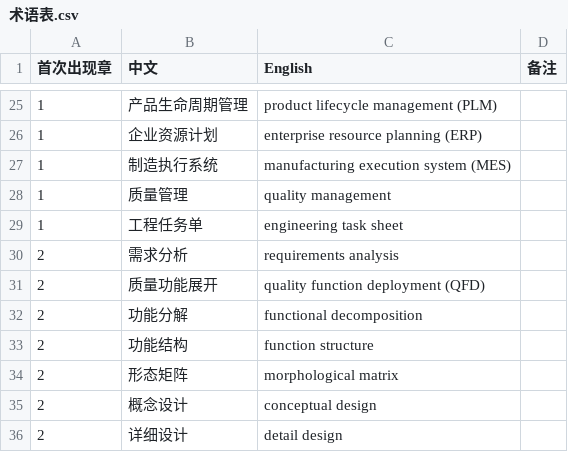
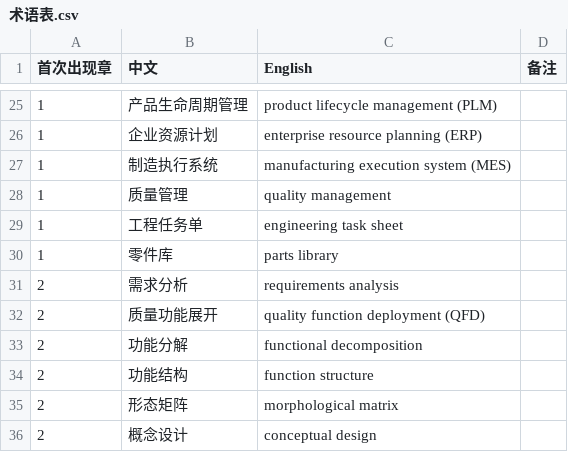
Before and after one commit to eddiezgq/WenQuest, a CSV file: textbook/mechdesign/conventions/术语表.csv, drawn as a sheet; only a part is shown, gaps mark what is left out; the shorter side is filled out with more unchanged rows; the diff names each change by its address in the sheet, - before the commit and + after, or states it on an @@ line.

```diff
--- a/textbook/mechdesign/conventions/术语表.csv
+++ b/textbook/mechdesign/conventions/术语表.csv
+row 30: 1 | 零件库 | parts library
```
Also changed, not shown: 29 other files.
